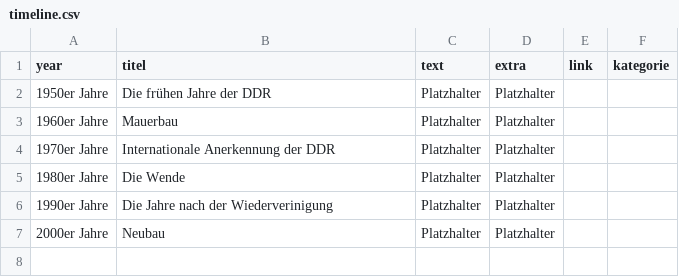
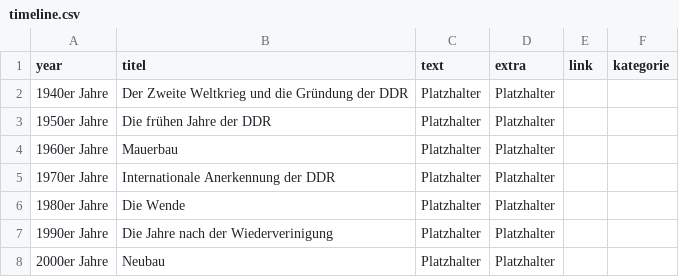
Before and after one commit to robertcornelisschuppe/Erinnerungen-an-die-SLB, a CSV file: timeline.csv, drawn as a sheet; the diff names each change by its address in the sheet, - before the commit and + after, or states it on an @@ line.

Commit message:
Update timeline.csv

```diff
--- a/timeline.csv
+++ b/timeline.csv
+row 2: 1940er Jahre | Der Zweite Weltkrieg und die Gründung der DDR | Platzhalter | Platzhalter
```
